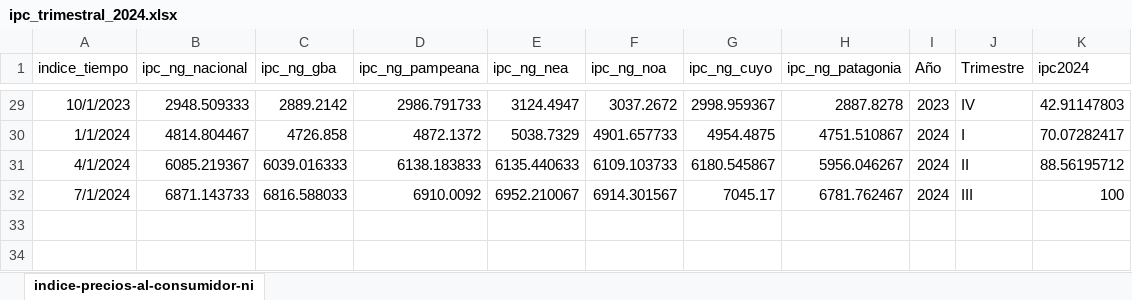
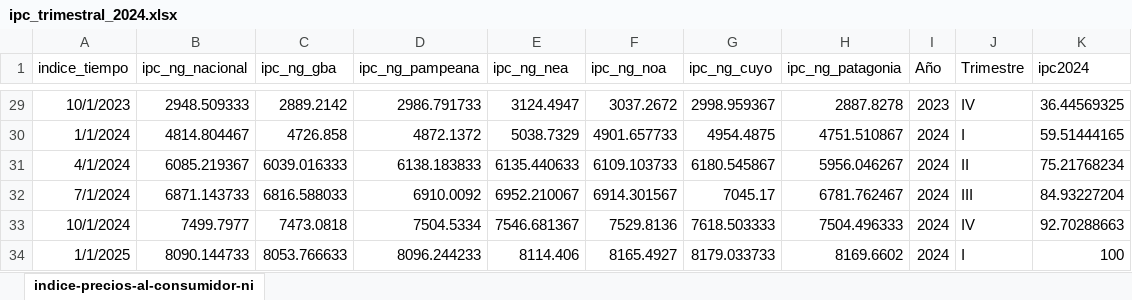
Before and after one commit to joserodriguez86/pobreza_arg, an Excel workbook: fuentes/ipc_trimestral_2024.xlsx, sheet indice-precios-al-consumidor-ni, drawn as a sheet; only a part is shown, gaps mark what is left out; values as stored, in another font and other column widths than the file's, no borders; the diff covers the shown part only; the diff names each change by its address in the sheet, - before the commit and + after, or states it on an @@ line.

```diff
--- a/fuentes/ipc_trimestral_2024.xlsx (sheet indice-precios-al-consumidor-ni)
+++ b/fuentes/ipc_trimestral_2024.xlsx (sheet indice-precios-al-consumidor-ni)
-K29 (ipc2024): 42.91147803
+K29 (ipc2024): 36.44569325
-K30 (ipc2024): 70.07282417
+K30 (ipc2024): 59.51444165
-K31 (ipc2024): 88.56195712
+K31 (ipc2024): 75.21768234
-K32 (ipc2024): 100
+K32 (ipc2024): 84.93227204
+row 33: 10/1/2024 | 7499.7977 | 7473.0818 | 7504.5334 | 7546.681367 | 7529.8136 | 7618.503333 | 7504.496333 | 2024 | IV | 92.70288663
+row 34: 1/1/2025 | 8090.144733 | 8053.766633 | 8096.244233 | 8114.406 | 8165.4927 | 8179.033733 | 8169.6602 | 2024 | I | 100
```
Also changed, not shown: 27 edited cells elsewhere in this sheet, fuentes/canastas_serie.xlsx, 50 other files.
